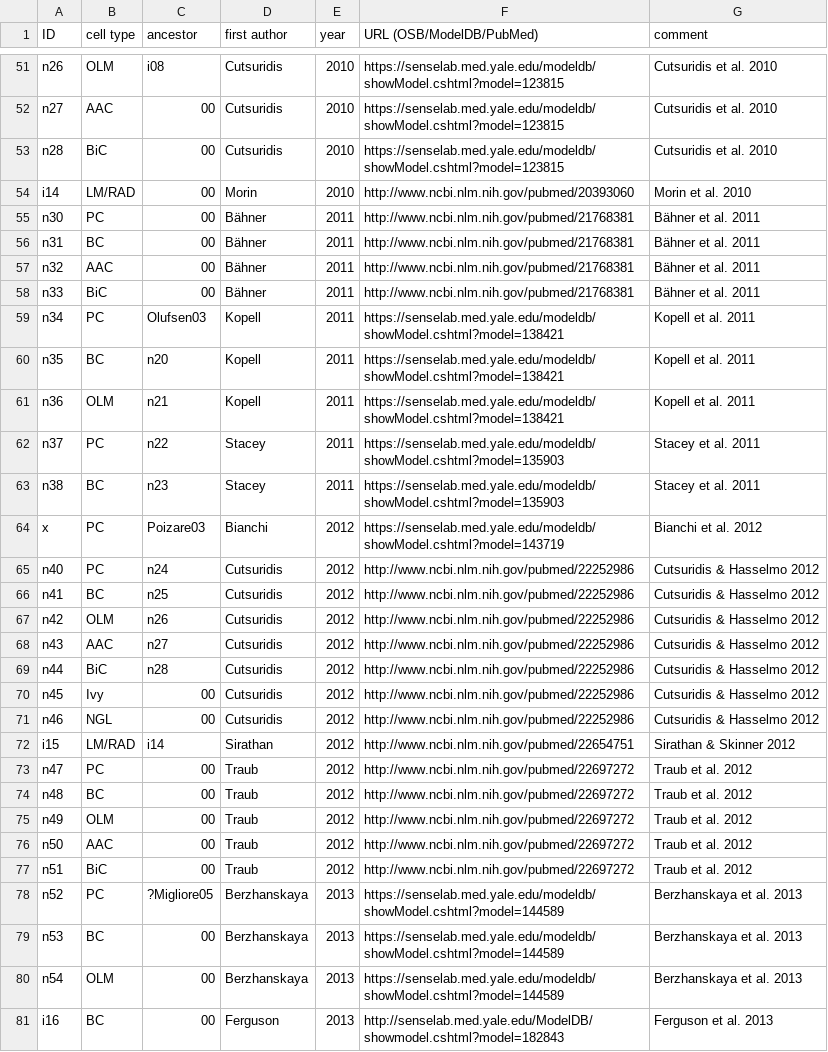
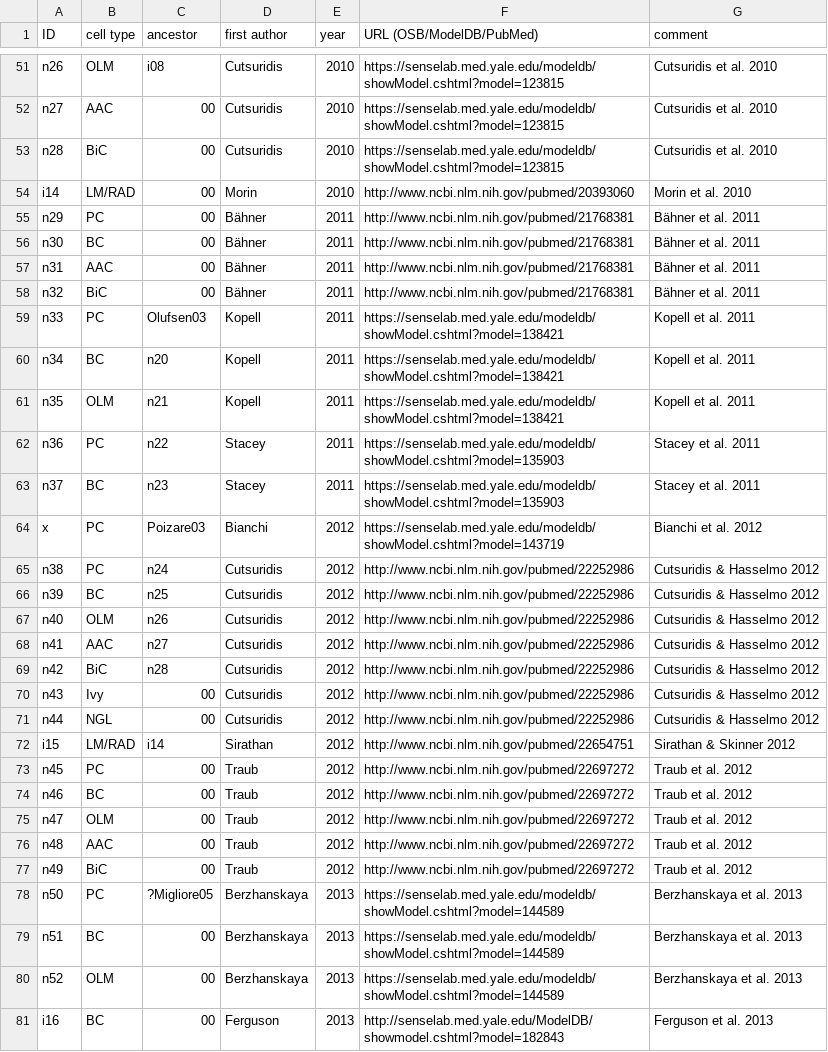
Before and after one commit to OpenSourceBrain/CommunityModellingCA1, a CSV file: CA1Models.csv, drawn as a sheet; only a part is shown, gaps mark what is left out; the diff covers the shown part only.

Commit message:
Update CA1Models.csv

```diff
--- a/CA1Models.csv
+++ b/CA1Models.csv
@@ -54,28 +54,28 @@ n28, BiC, 00, Cutsuridis, 2010, https://senselab.med.yale.edu/modeldb/showModel.
 i14, LM/RAD, 00, Morin, 2010, http://www.ncbi.nlm.nih.gov/pubmed/20393060, Morin et al. 2010
-n30, PC, 00, Bähner, 2011, http://www.ncbi.nlm.nih.gov/pubmed/21768381, Bähner et al. 2011
-n31, BC, 00, Bähner, 2011, http://www.ncbi.nlm.nih.gov/pubmed/21768381, Bähner et al. 2011
-n32, AAC, 00, Bähner, 2011, http://www.ncbi.nlm.nih.gov/pubmed/21768381, Bähner et al. 2011
-n33, BiC, 00, Bähner, 2011, http://www.ncbi.nlm.nih.gov/pubmed/21768381, Bähner et al. 2011
-n34, PC, Olufsen03, Kopell, 2011, https://senselab.med.yale.edu/modeldb/showModel.cshtml?model=138421, Kopell et al. 2011
-n35, BC, n20, Kopell, 2011, https://senselab.med.yale.edu/modeldb/showModel.cshtml?model=138421, Kopell et al. 2011
-n36, OLM, n21, Kopell, 2011, https://senselab.med.yale.edu/modeldb/showModel.cshtml?model=138421, Kopell et al. 2011
-n37, PC, n22, Stacey, 2011, https://senselab.med.yale.edu/modeldb/showModel.cshtml?model=135903, Stacey et al. 2011
-n38, BC, n23, Stacey, 2011, https://senselab.med.yale.edu/modeldb/showModel.cshtml?model=135903, Stacey et al. 2011
+n29, PC, 00, Bähner, 2011, http://www.ncbi.nlm.nih.gov/pubmed/21768381, Bähner et al. 2011
+n30, BC, 00, Bähner, 2011, http://www.ncbi.nlm.nih.gov/pubmed/21768381, Bähner et al. 2011
+n31, AAC, 00, Bähner, 2011, http://www.ncbi.nlm.nih.gov/pubmed/21768381, Bähner et al. 2011
+n32, BiC, 00, Bähner, 2011, http://www.ncbi.nlm.nih.gov/pubmed/21768381, Bähner et al. 2011
+n33, PC, Olufsen03, Kopell, 2011, https://senselab.med.yale.edu/modeldb/showModel.cshtml?model=138421, Kopell et al. 2011
+n34, BC, n20, Kopell, 2011, https://senselab.med.yale.edu/modeldb/showModel.cshtml?model=138421, Kopell et al. 2011
+n35, OLM, n21, Kopell, 2011, https://senselab.med.yale.edu/modeldb/showModel.cshtml?model=138421, Kopell et al. 2011
+n36, PC, n22, Stacey, 2011, https://senselab.med.yale.edu/modeldb/showModel.cshtml?model=135903, Stacey et al. 2011
+n37, BC, n23, Stacey, 2011, https://senselab.med.yale.edu/modeldb/showModel.cshtml?model=135903, Stacey et al. 2011
 x, PC, Poizare03, Bianchi, 2012, https://senselab.med.yale.edu/modeldb/showModel.cshtml?model=143719, Bianchi et al. 2012
-n40, PC, n24, Cutsuridis, 2012, http://www.ncbi.nlm.nih.gov/pubmed/22252986, Cutsuridis & Hasselmo 2012
-n41, BC, n25, Cutsuridis, 2012, http://www.ncbi.nlm.nih.gov/pubmed/22252986, Cutsuridis & Hasselmo 2012
-n42, OLM, n26, Cutsuridis, 2012, http://www.ncbi.nlm.nih.gov/pubmed/22252986, Cutsuridis & Hasselmo 2012
-n43, AAC, n27, Cutsuridis, 2012, http://www.ncbi.nlm.nih.gov/pubmed/22252986, Cutsuridis & Hasselmo 2012
-n44, BiC, n28, Cutsuridis, 2012, http://www.ncbi.nlm.nih.gov/pubmed/22252986, Cutsuridis & Hasselmo 2012
-n45, Ivy, 00, Cutsuridis, 2012, http://www.ncbi.nlm.nih.gov/pubmed/22252986, Cutsuridis & Hasselmo 2012
-n46, NGL, 00, Cutsuridis, 2012, http://www.ncbi.nlm.nih.gov/pubmed/22252986, Cutsuridis & Hasselmo 2012
+n38, PC, n24, Cutsuridis, 2012, http://www.ncbi.nlm.nih.gov/pubmed/22252986, Cutsuridis & Hasselmo 2012
+n39, BC, n25, Cutsuridis, 2012, http://www.ncbi.nlm.nih.gov/pubmed/22252986, Cutsuridis & Hasselmo 2012
+n40, OLM, n26, Cutsuridis, 2012, http://www.ncbi.nlm.nih.gov/pubmed/22252986, Cutsuridis & Hasselmo 2012
+n41, AAC, n27, Cutsuridis, 2012, http://www.ncbi.nlm.nih.gov/pubmed/22252986, Cutsuridis & Hasselmo 2012
+n42, BiC, n28, Cutsuridis, 2012, http://www.ncbi.nlm.nih.gov/pubmed/22252986, Cutsuridis & Hasselmo 2012
+n43, Ivy, 00, Cutsuridis, 2012, http://www.ncbi.nlm.nih.gov/pubmed/22252986, Cutsuridis & Hasselmo 2012
+n44, NGL, 00, Cutsuridis, 2012, http://www.ncbi.nlm.nih.gov/pubmed/22252986, Cutsuridis & Hasselmo 2012
 i15, LM/RAD, i14, Sirathan, 2012, http://www.ncbi.nlm.nih.gov/pubmed/22654751, Sirathan & Skinner 2012
-n47, PC, 00, Traub, 2012, http://www.ncbi.nlm.nih.gov/pubmed/22697272, Traub et al. 2012
-n48, BC, 00, Traub, 2012, http://www.ncbi.nlm.nih.gov/pubmed/22697272, Traub et al. 2012
-n49, OLM, 00, Traub, 2012, http://www.ncbi.nlm.nih.gov/pubmed/22697272, Traub et al. 2012
-n50, AAC, 00, Traub, 2012, http://www.ncbi.nlm.nih.gov/pubmed/22697272, Traub et al. 2012
-n51, BiC, 00, Traub, 2012, http://www.ncbi.nlm.nih.gov/pubmed/22697272, Traub et al. 2012
-n52, PC, ?Migliore05, Berzhanskaya, 2013, https://senselab.med.yale.edu/modeldb/showModel.cshtml?model=144589, Berzhanskaya et al. 2013
-n53, BC, 00, Berzhanskaya, 2013, https://senselab.med.yale.edu/modeldb/showModel.cshtml?model=144589, Berzhanskaya et al. 2013
-n54, OLM, 00, Berzhanskaya, 2013, https://senselab.med.yale.edu/modeldb/showModel.cshtml?model=144589, Berzhanskaya et al. 2013
+n45, PC, 00, Traub, 2012, http://www.ncbi.nlm.nih.gov/pubmed/22697272, Traub et al. 2012
+n46, BC, 00, Traub, 2012, http://www.ncbi.nlm.nih.gov/pubmed/22697272, Traub et al. 2012
+n47, OLM, 00, Traub, 2012, http://www.ncbi.nlm.nih.gov/pubmed/22697272, Traub et al. 2012
+n48, AAC, 00, Traub, 2012, http://www.ncbi.nlm.nih.gov/pubmed/22697272, Traub et al. 2012
+n49, BiC, 00, Traub, 2012, http://www.ncbi.nlm.nih.gov/pubmed/22697272, Traub et al. 2012
+n50, PC, ?Migliore05, Berzhanskaya, 2013, https://senselab.med.yale.edu/modeldb/showModel.cshtml?model=144589, Berzhanskaya et al. 2013
+n51, BC, 00, Berzhanskaya, 2013, https://senselab.med.yale.edu/modeldb/showModel.cshtml?model=144589, Berzhanskaya et al. 2013
+n52, OLM, 00, Berzhanskaya, 2013, https://senselab.med.yale.edu/modeldb/showModel.cshtml?model=144589, Berzhanskaya et al. 2013
 i16, BC, 00, Ferguson, 2013, http://senselab.med.yale.edu/ModelDB/showmodel.cshtml?model=182843, Ferguson et al. 2013
```
Also changed, not shown: 7 edited cells elsewhere in this file.
